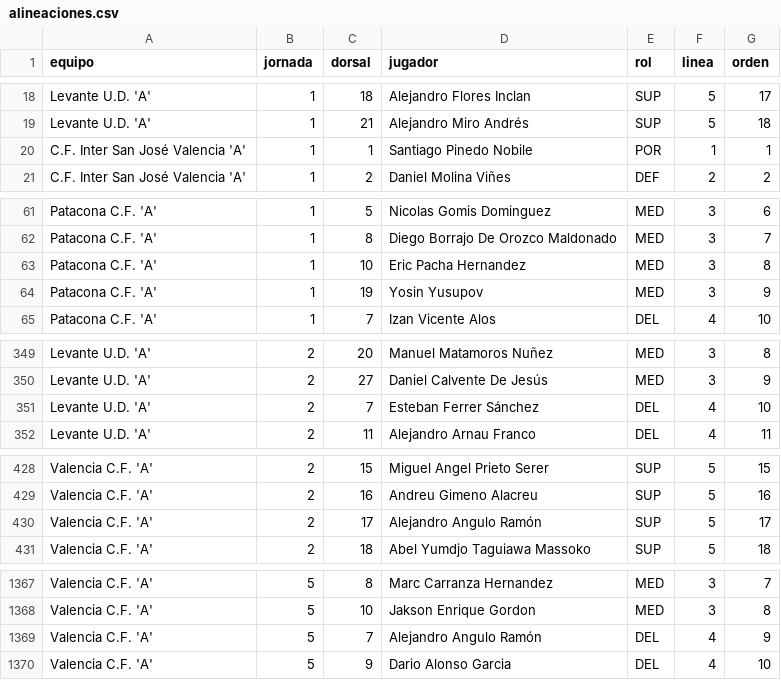
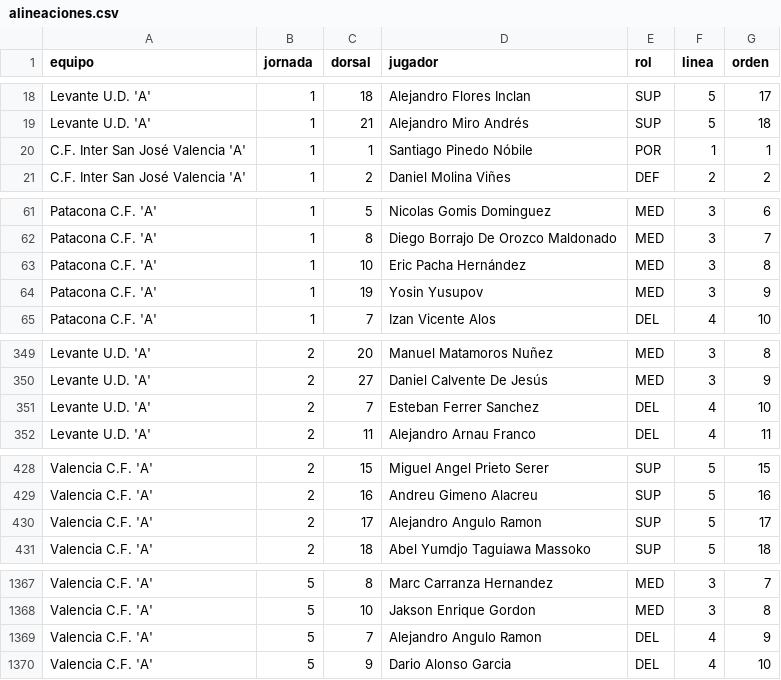
Before and after one commit to joan6fm-beep/analisis-futbol, a CSV file: futbol_streamlit/data/cadete_a/alineaciones.csv, drawn as a sheet; only a part is shown, gaps mark what is left out.

```diff
--- a/futbol_streamlit/data/cadete_a/alineaciones.csv
+++ b/futbol_streamlit/data/cadete_a/alineaciones.csv
@@ -19,3 +19,3 @@ Levante U.D. 'A',1,18,Alejandro Flores Inclan,SUP,5,17
 Levante U.D. 'A',1,21,Alejandro Miro Andrés,SUP,5,18
-C.F. Inter San José Valencia 'A',1,1,Santiago Pinedo Nobile,POR,1,1
+C.F. Inter San José Valencia 'A',1,1,Santiago Pinedo Nóbile,POR,1,1
 C.F. Inter San José Valencia 'A',1,2,Daniel Molina Viñes,DEF,2,2
@@ -62,3 +62,3 @@ Patacona C.F. 'A',1,5,Nicolas Gomis Dominguez,MED,3,6
 Patacona C.F. 'A',1,8,Diego Borrajo De Orozco Maldonado,MED,3,7
-Patacona C.F. 'A',1,10,Eric Pacha Hernandez,MED,3,8
+Patacona C.F. 'A',1,10,Eric Pacha Hernández,MED,3,8
 Patacona C.F. 'A',1,19,Yosin Yusupov,MED,3,9
@@ -350,3 +350,3 @@ Levante U.D. 'A',2,20,Manuel Matamoros Nuñez,MED,3,8
 Levante U.D. 'A',2,27,Daniel Calvente De Jesús,MED,3,9
-Levante U.D. 'A',2,7,Esteban Ferrer Sánchez,DEL,4,10
+Levante U.D. 'A',2,7,Esteban Ferrer Sanchez,DEL,4,10
 Levante U.D. 'A',2,11,Alejandro Arnau Franco,DEL,4,11
@@ -429,3 +429,3 @@ Valencia C.F. 'A',2,15,Miguel Angel Prieto Serer,SUP,5,15
 Valencia C.F. 'A',2,16,Andreu Gimeno Alacreu,SUP,5,16
-Valencia C.F. 'A',2,17,Alejandro Angulo Ramón,SUP,5,17
+Valencia C.F. 'A',2,17,Alejandro Angulo Ramon,SUP,5,17
 Valencia C.F. 'A',2,18,Abel Yumdjo Taguiawa Massoko,SUP,5,18
@@ -1368,3 +1368,3 @@ Valencia C.F. 'A',5,8,Marc Carranza Hernandez,MED,3,7
 Valencia C.F. 'A',5,10,Jakson Enrique Gordon,MED,3,8
-Valencia C.F. 'A',5,7,Alejandro Angulo Ramón,DEL,4,9
+Valencia C.F. 'A',5,7,Alejandro Angulo Ramon,DEL,4,9
 Valencia C.F. 'A',5,9,Dario Alonso Garcia,DEL,4,10
```
Also changed, not shown: futbol_streamlit/data/cadete_a/avisos.csv, futbol_streamlit/data/cadete_a/eventos.csv, 30 other files.
